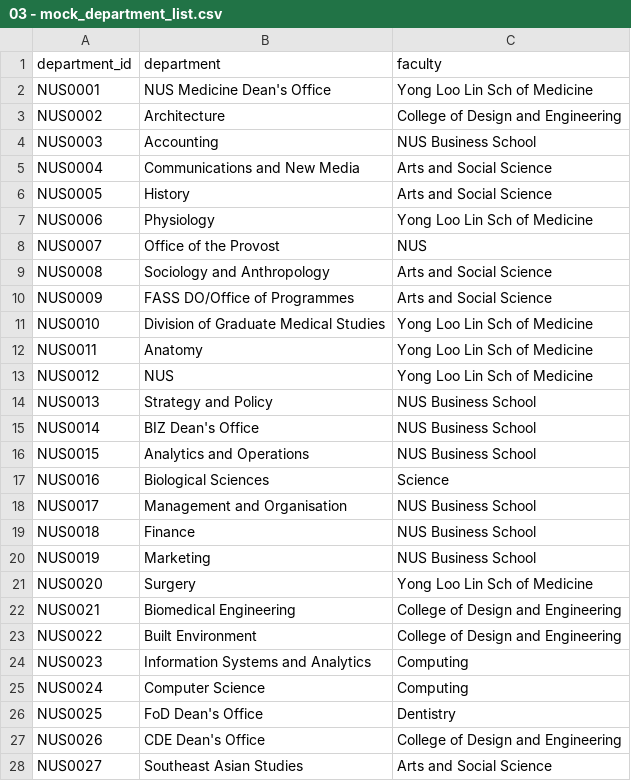
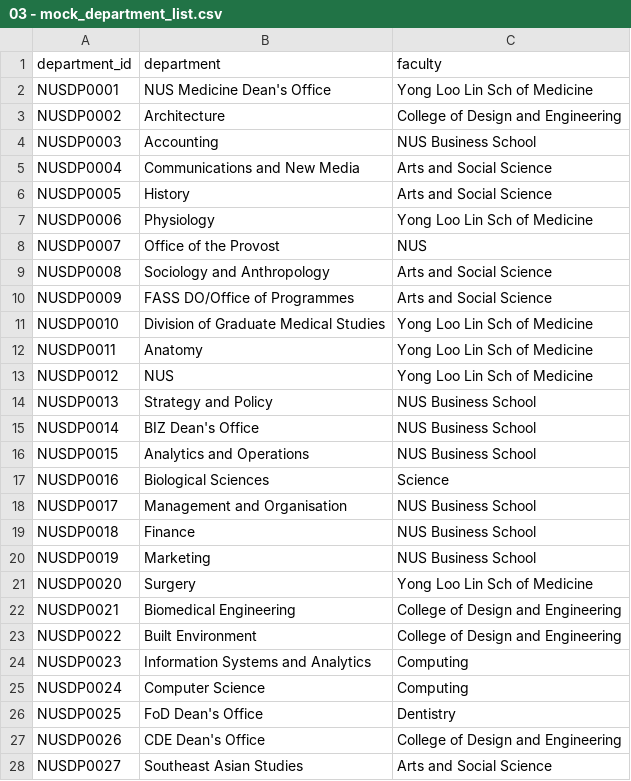
Before and after one commit to junyangliao/DSA3101--Data-Dynamos, a CSV file: data/school_info/03 - mock_department_list.csv, drawn as a sheet; only a part is shown; the diff covers the shown part only.

```diff
--- a/data/school_info/03 - mock_department_list.csv
+++ b/data/school_info/03 - mock_department_list.csv
@@ -1,28 +1,28 @@
 department_id,department,faculty
-NUS0001,NUS Medicine Dean's Office,Yong Loo Lin Sch of Medicine
-NUS0002,Architecture,College of Design and Engineering
-NUS0003,Accounting,NUS Business School
-NUS0004,Communications and New Media,Arts and Social Science
-NUS0005,History,Arts and Social Science
-NUS0006,Physiology,Yong Loo Lin Sch of Medicine
-NUS0007,Office of the Provost,NUS
-NUS0008,Sociology and Anthropology,Arts and Social Science
-NUS0009,FASS DO/Office of Programmes,Arts and Social Science
-NUS0010,Division of Graduate Medical Studies,Yong Loo Lin Sch of Medicine
-NUS0011,Anatomy,Yong Loo Lin Sch of Medicine
-NUS0012,NUS,Yong Loo Lin Sch of Medicine
-NUS0013,Strategy and Policy,NUS Business School
-NUS0014,BIZ Dean's Office,NUS Business School
-NUS0015,Analytics and Operations,NUS Business School
-NUS0016,Biological Sciences,Science
-NUS0017,Management and Organisation,NUS Business School
-NUS0018,Finance,NUS Business School
-NUS0019,Marketing,NUS Business School
-NUS0020,Surgery,Yong Loo Lin Sch of Medicine
-NUS0021,Biomedical Engineering,College of Design and Engineering
-NUS0022,Built Environment,College of Design and Engineering
-NUS0023,Information Systems and Analytics,Computing
-NUS0024,Computer Science,Computing
-NUS0025,FoD Dean's Office,Dentistry
-NUS0026,CDE Dean's Office,College of Design and Engineering
-NUS0027,Southeast Asian Studies,Arts and Social Science
+NUSDP0001,NUS Medicine Dean's Office,Yong Loo Lin Sch of Medicine
+NUSDP0002,Architecture,College of Design and Engineering
+NUSDP0003,Accounting,NUS Business School
+NUSDP0004,Communications and New Media,Arts and Social Science
+NUSDP0005,History,Arts and Social Science
+NUSDP0006,Physiology,Yong Loo Lin Sch of Medicine
+NUSDP0007,Office of the Provost,NUS
+NUSDP0008,Sociology and Anthropology,Arts and Social Science
+NUSDP0009,FASS DO/Office of Programmes,Arts and Social Science
+NUSDP0010,Division of Graduate Medical Studies,Yong Loo Lin Sch of Medicine
+NUSDP0011,Anatomy,Yong Loo Lin Sch of Medicine
+NUSDP0012,NUS,Yong Loo Lin Sch of Medicine
+NUSDP0013,Strategy and Policy,NUS Business School
+NUSDP0014,BIZ Dean's Office,NUS Business School
+NUSDP0015,Analytics and Operations,NUS Business School
+NUSDP0016,Biological Sciences,Science
+NUSDP0017,Management and Organisation,NUS Business School
+NUSDP0018,Finance,NUS Business School
+NUSDP0019,Marketing,NUS Business School
+NUSDP0020,Surgery,Yong Loo Lin Sch of Medicine
+NUSDP0021,Biomedical Engineering,College of Design and Engineering
+NUSDP0022,Built Environment,College of Design and Engineering
+NUSDP0023,Information Systems and Analytics,Computing
+NUSDP0024,Computer Science,Computing
+NUSDP0025,FoD Dean's Office,Dentistry
+NUSDP0026,CDE Dean's Office,College of Design and Engineering
+NUSDP0027,Southeast Asian Studies,Arts and Social Science
```
Also changed, not shown: 84 edited cells elsewhere in this file, data/school_info/04 - mock_staff_info.csv.
